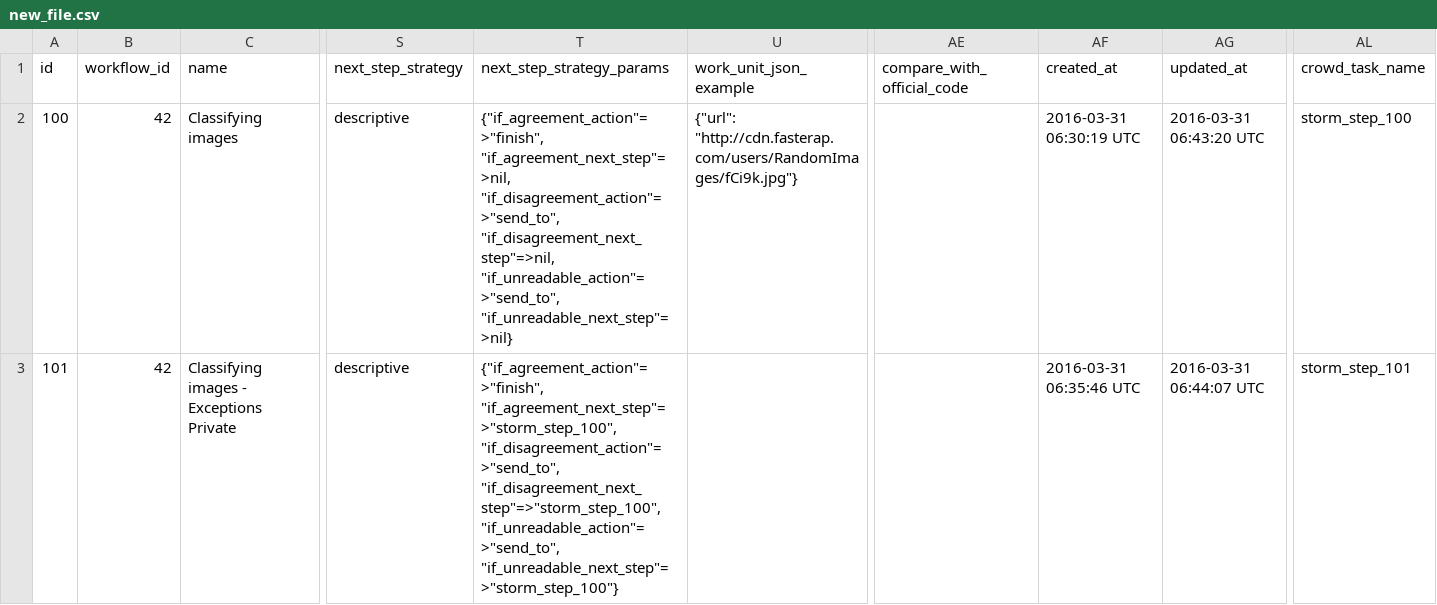
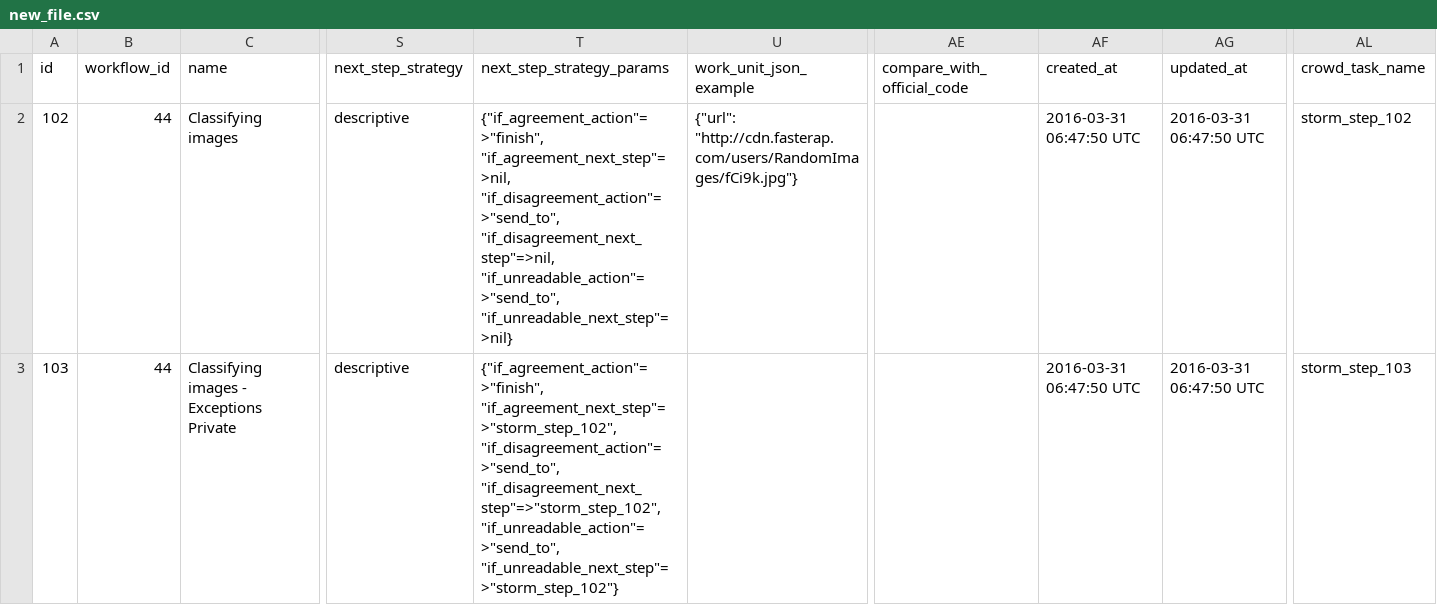
Before and after one commit to 300bisht/my_app, a CSV file: some_dir/new_file.csv, drawn as a sheet; only a part is shown, gaps mark what is left out; the diff names each change by its address in the sheet, - before the commit and + after, or states it on an @@ line.

Commit message:
sasaaaaaaaaaaaaaaaaaaaaaaaaaaaaaa

```diff
--- a/some_dir/new_file.csv
+++ b/some_dir/new_file.csv
-A2 (id): 100
+A2 (id): 102
-B2:B3 (workflow_id): 42
+B2:B3 (workflow_id): 44
-AF2 (created_at): 2016-03-31 06:30:19 UTC
+AF2 (created_at): 2016-03-31 06:47:50 UTC
-AG2 (updated_at): 2016-03-31 06:43:20 UTC
+AG2 (updated_at): 2016-03-31 06:47:50 UTC
-AL2 (crowd_task_name): storm_step_100
+AL2 (crowd_task_name): storm_step_102
-A3 (id): 101
+A3 (id): 103
-T3 (next_step_strategy_params): {"if_agreement_action"=>"finish", "if_agreement_next_step"=>"storm_step_100", "if_disagreement_action"=>"send_to", "if_disagreement_next_step"=>"storm_step_100", "if_unreadable_action"=>"send_to", "if_unreadable_next_step"=>"storm_step_100"}
+T3 (next_step_strategy_params): {"if_agreement_action"=>"finish", "if_agreement_next_step"=>"storm_step_102", "if_disagreement_action"=>"send_to", "if_disagreement_next_step"=>"storm_step_102", "if_unreadable_action"=>"send_to", "if_unreadable_next_step"=>"storm_step_102"}
-AF3 (created_at): 2016-03-31 06:35:46 UTC
+AF3 (created_at): 2016-03-31 06:47:50 UTC
-AG3 (updated_at): 2016-03-31 06:44:07 UTC
+AG3 (updated_at): 2016-03-31 06:47:50 UTC
-AL3 (crowd_task_name): storm_step_101
+AL3 (crowd_task_name): storm_step_103
```
